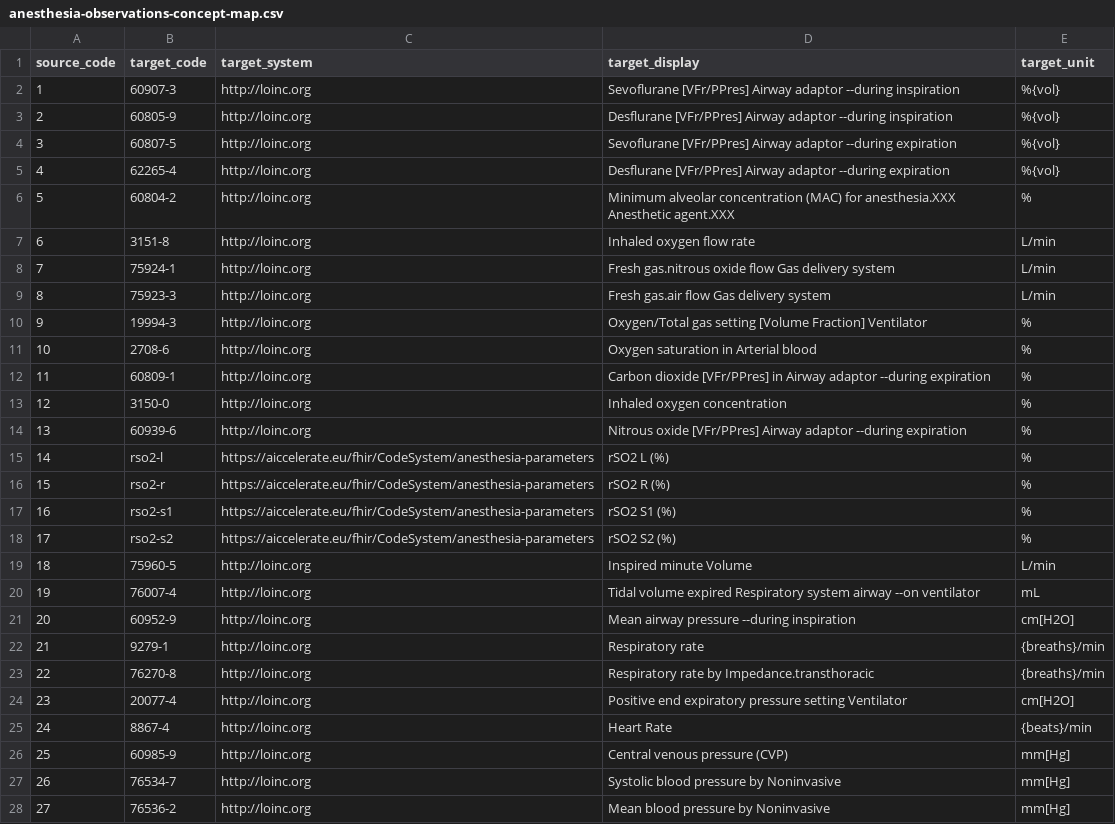
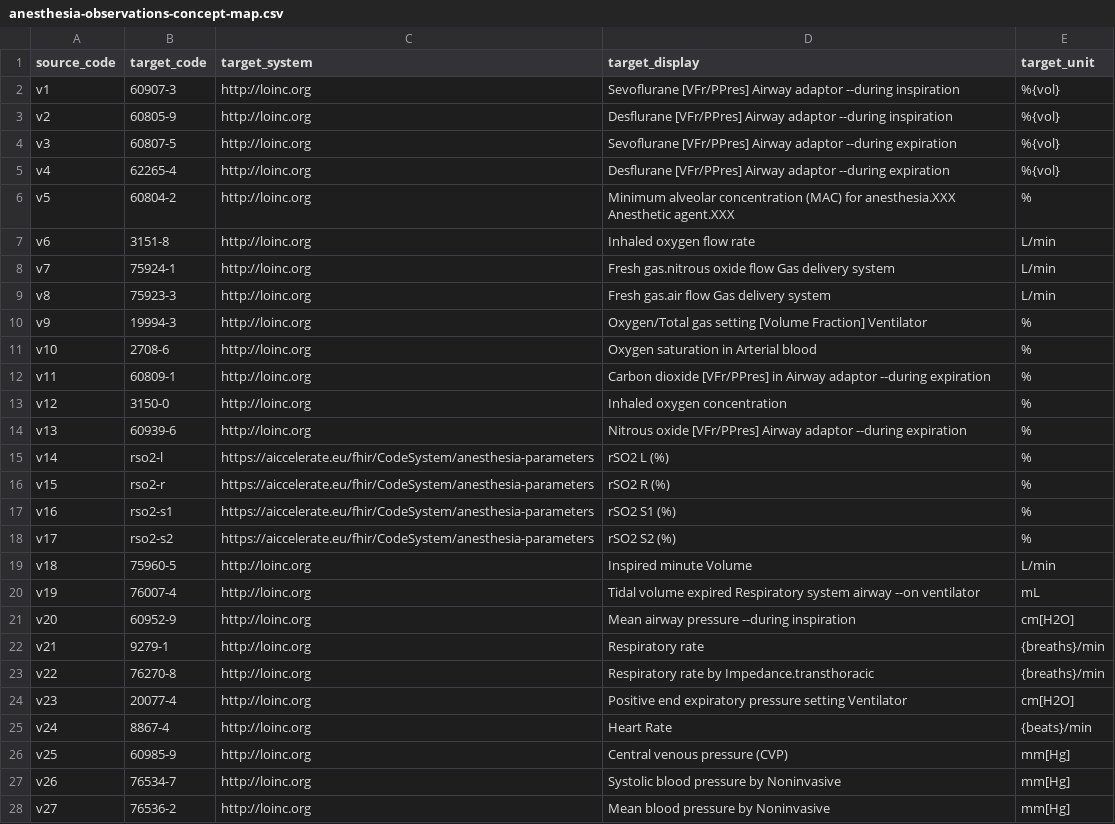
Before and after one commit to srdc/tofhir, a CSV file: mappings/pilot1/anesthesia-observations-concept-map.csv, drawn as a sheet; only a part is shown; the diff covers the shown part only.

```diff
--- a/mappings/pilot1/anesthesia-observations-concept-map.csv
+++ b/mappings/pilot1/anesthesia-observations-concept-map.csv
@@ -1,28 +1,28 @@
 source_code,target_code,target_system,target_display,target_unit
-1,60907-3,http://loinc.org,Sevoflurane [VFr/PPres] Airway adaptor --during inspiration,%{vol}
-2,60805-9,http://loinc.org,Desflurane [VFr/PPres] Airway adaptor --during inspiration,%{vol}
-3,60807-5,http://loinc.org,Sevoflurane [VFr/PPres] Airway adaptor --during expiration,%{vol}
-4,62265-4,http://loinc.org,Desflurane [VFr/PPres] Airway adaptor --during expiration,%{vol}
-5,60804-2,http://loinc.org,Minimum alveolar concentration (MAC) for anesthesia.XXX Anesthetic agent.XXX,%
-6,3151-8,http://loinc.org,Inhaled oxygen flow rate,L/min
-7,75924-1,http://loinc.org,Fresh gas.nitrous oxide flow Gas delivery system,L/min
-8,75923-3,http://loinc.org,Fresh gas.air flow Gas delivery system,L/min
-9,19994-3,http://loinc.org,Oxygen/Total gas setting [Volume Fraction] Ventilator,%
-10,2708-6,http://loinc.org,Oxygen saturation in Arterial blood,%
-11,60809-1,http://loinc.org,Carbon dioxide [VFr/PPres] in Airway adaptor --during expiration,%
-12,3150-0,http://loinc.org,Inhaled oxygen concentration,%
-13,60939-6,http://loinc.org,Nitrous oxide [VFr/PPres] Airway adaptor --during expiration,%
-14,rso2-l,https://aiccelerate.eu/fhir/CodeSystem/anesthesia-parameters,rSO2 L (%),%
-15,rso2-r,https://aiccelerate.eu/fhir/CodeSystem/anesthesia-parameters,rSO2 R (%),%
-16,rso2-s1,https://aiccelerate.eu/fhir/CodeSystem/anesthesia-parameters,rSO2 S1 (%),%
-17,rso2-s2,https://aiccelerate.eu/fhir/CodeSystem/anesthesia-parameters,rSO2 S2 (%),%
-18,75960-5,http://loinc.org,Inspired minute Volume,L/min
-19,76007-4 ,http://loinc.org,Tidal volume expired Respiratory system airway --on ventilator,mL
-20,60952-9,http://loinc.org,Mean airway pressure --during inspiration,cm[H2O]
-21,9279-1,http://loinc.org,Respiratory rate,{breaths}/min
-22,76270-8,http://loinc.org,Respiratory rate by Impedance.transthoracic,{breaths}/min
-23,20077-4,http://loinc.org,Positive end expiratory pressure setting Ventilator,cm[H2O]
-24,8867-4,http://loinc.org,Heart Rate,{beats}/min
-25,60985-9,http://loinc.org,Central venous pressure (CVP),mm[Hg]
-26,76534-7,http://loinc.org,Systolic blood pressure by Noninvasive,mm[Hg]
-27,76536-2,http://loinc.org,Mean blood pressure by Noninvasive,mm[Hg]
+v1,60907-3,http://loinc.org,Sevoflurane [VFr/PPres] Airway adaptor --during inspiration,%{vol}
+v2,60805-9,http://loinc.org,Desflurane [VFr/PPres] Airway adaptor --during inspiration,%{vol}
+v3,60807-5,http://loinc.org,Sevoflurane [VFr/PPres] Airway adaptor --during expiration,%{vol}
+v4,62265-4,http://loinc.org,Desflurane [VFr/PPres] Airway adaptor --during expiration,%{vol}
+v5,60804-2,http://loinc.org,Minimum alveolar concentration (MAC) for anesthesia.XXX Anesthetic agent.XXX,%
+v6,3151-8,http://loinc.org,Inhaled oxygen flow rate,L/min
+v7,75924-1,http://loinc.org,Fresh gas.nitrous oxide flow Gas delivery system,L/min
+v8,75923-3,http://loinc.org,Fresh gas.air flow Gas delivery system,L/min
+v9,19994-3,http://loinc.org,Oxygen/Total gas setting [Volume Fraction] Ventilator,%
+v10,2708-6,http://loinc.org,Oxygen saturation in Arterial blood,%
+v11,60809-1,http://loinc.org,Carbon dioxide [VFr/PPres] in Airway adaptor --during expiration,%
+v12,3150-0,http://loinc.org,Inhaled oxygen concentration,%
+v13,60939-6,http://loinc.org,Nitrous oxide [VFr/PPres] Airway adaptor --during expiration,%
+v14,rso2-l,https://aiccelerate.eu/fhir/CodeSystem/anesthesia-parameters,rSO2 L (%),%
+v15,rso2-r,https://aiccelerate.eu/fhir/CodeSystem/anesthesia-parameters,rSO2 R (%),%
+v16,rso2-s1,https://aiccelerate.eu/fhir/CodeSystem/anesthesia-parameters,rSO2 S1 (%),%
+v17,rso2-s2,https://aiccelerate.eu/fhir/CodeSystem/anesthesia-parameters,rSO2 S2 (%),%
+v18,75960-5,http://loinc.org,Inspired minute Volume,L/min
+v19,76007-4,http://loinc.org,Tidal volume expired Respiratory system airway --on ventilator,mL
+v20,60952-9,http://loinc.org,Mean airway pressure --during inspiration,cm[H2O]
+v21,9279-1,http://loinc.org,Respiratory rate,{breaths}/min
+v22,76270-8,http://loinc.org,Respiratory rate by Impedance.transthoracic,{breaths}/min
+v23,20077-4,http://loinc.org,Positive end expiratory pressure setting Ventilator,cm[H2O]
+v24,8867-4,http://loinc.org,Heart Rate,{beats}/min
+v25,60985-9,http://loinc.org,Central venous pressure (CVP),mm[Hg]
+v26,76534-7,http://loinc.org,Systolic blood pressure by Noninvasive,mm[Hg]
+v27,76536-2,http://loinc.org,Mean blood pressure by Noninvasive,mm[Hg]
```
Also changed, not shown: 38 edited cells elsewhere in this file, 6 other files.
